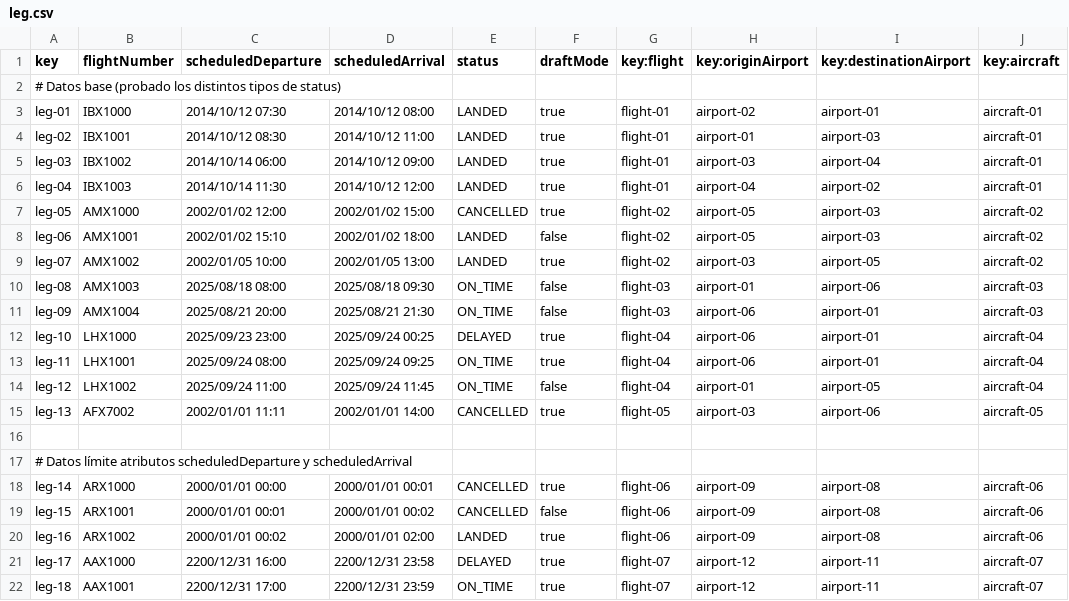
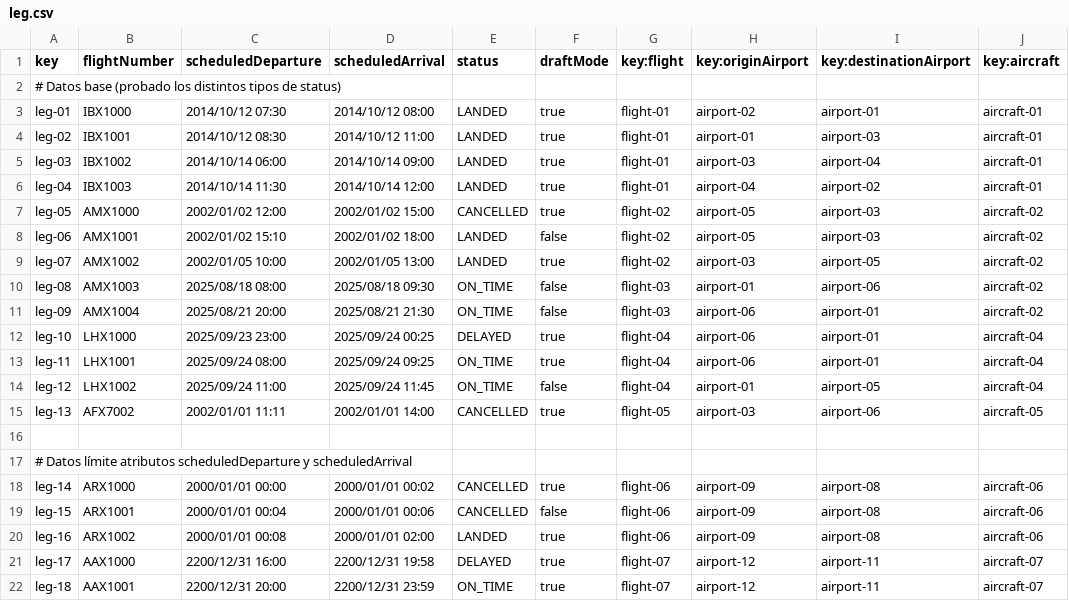
Before and after one commit to pabmejbui/Acme-ANS, a CSV file: src/main/resources/WEB-INF/data/sample/leg.csv, drawn as a sheet.

```diff
--- a/src/main/resources/WEB-INF/data/sample/leg.csv
+++ b/src/main/resources/WEB-INF/data/sample/leg.csv
@@ -4,4 +4,4 @@ leg-01,IBX1000,2014/10/12 07:30,2014/10/12 08:00,LANDED,true,flight-01,airport-0
 leg-02,IBX1001,2014/10/12 08:30,2014/10/12 11:00,LANDED,true,flight-01,airport-01,airport-03,aircraft-01
-leg-03,IBX1002,2014/10/14 06:00,2014/10/12 09:00,LANDED,true,flight-01,airport-03,airport-04,aircraft-01
-leg-04,IBX1003,2014/10/14 11:30,2014/10/12 12:00,LANDED,true,flight-01,airport-04,airport-02,aircraft-01
+leg-03,IBX1002,2014/10/14 06:00,2014/10/14 09:00,LANDED,true,flight-01,airport-03,airport-04,aircraft-01
+leg-04,IBX1003,2014/10/14 11:30,2014/10/14 12:00,LANDED,true,flight-01,airport-04,airport-02,aircraft-01
 leg-05,AMX1000,2002/01/02 12:00,2002/01/02 15:00,CANCELLED,true,flight-02,airport-05,airport-03,aircraft-02
@@ -9,4 +9,4 @@ leg-06,AMX1001,2002/01/02 15:10,2002/01/02 18:00,LANDED,false,flight-02,airport-
 leg-07,AMX1002,2002/01/05 10:00,2002/01/05 13:00,LANDED,true,flight-02,airport-03,airport-05,aircraft-02
-leg-08,AMX1003,2025/08/18 08:00,2025/08/18 09:30,ON_TIME,false,flight-03,airport-01,airport-06,aircraft-03
-leg-09,AMX1004,2025/08/21 20:00,2025/08/21 21:30,ON_TIME,false,flight-03,airport-06,airport-01,aircraft-03
+leg-08,AMX1003,2025/08/18 08:00,2025/08/18 09:30,ON_TIME,false,flight-03,airport-01,airport-06,aircraft-02
+leg-09,AMX1004,2025/08/21 20:00,2025/08/21 21:30,ON_TIME,false,flight-03,airport-06,airport-01,aircraft-02
 leg-10,LHX1000,2025/09/23 23:00,2025/09/24 00:25,DELAYED,true,flight-04,airport-06,airport-01,aircraft-04
@@ -17,6 +17,6 @@ leg-13,AFX7002,2002/01/01 11:11,2002/01/01 14:00,CANCELLED,true,flight-05,airpor
 # Datos límite atributos scheduledDeparture y scheduledArrival
-leg-14,ARX1000,2000/01/01 00:00,2000/01/01 00:01,CANCELLED,true,flight-06,airport-09,airport-08,aircraft-06
-leg-15,ARX1001,2000/01/01 00:01,2000/01/01 00:02,CANCELLED,false,flight-06,airport-09,airport-08,aircraft-06
-leg-16,ARX1002,2000/01/01 00:02,2000/01/01 02:00,LANDED,true,flight-06,airport-09,airport-08,aircraft-06
-leg-17,AAX1000,2200/12/31 16:00,2200/12/31 23:58,DELAYED,true,flight-07,airport-12,airport-11,aircraft-07
-leg-18,AAX1001,2200/12/31 17:00,2200/12/31 23:59,ON_TIME,true,flight-07,airport-12,airport-11,aircraft-07
+leg-14,ARX1000,2000/01/01 00:00,2000/01/01 00:02,CANCELLED,true,flight-06,airport-09,airport-08,aircraft-06
+leg-15,ARX1001,2000/01/01 00:04,2000/01/01 00:06,CANCELLED,false,flight-06,airport-09,airport-08,aircraft-06
+leg-16,ARX1002,2000/01/01 00:08,2000/01/01 02:00,LANDED,true,flight-06,airport-09,airport-08,aircraft-06
+leg-17,AAX1000,2200/12/31 16:00,2200/12/31 19:58,DELAYED,true,flight-07,airport-12,airport-11,aircraft-07
+leg-18,AAX1001,2200/12/31 20:00,2200/12/31 23:59,ON_TIME,true,flight-07,airport-12,airport-11,aircraft-07
```
Also changed, not shown: src/main/resources/WEB-INF/data/sample/activityLog.csv, src/main/resources/WEB-INF/data/sample/aircraft.csv, 2 other files.
